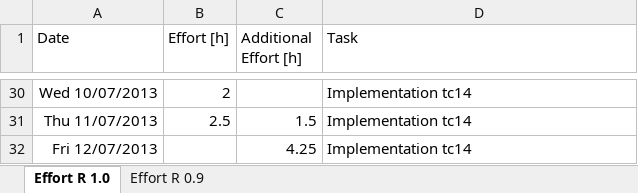
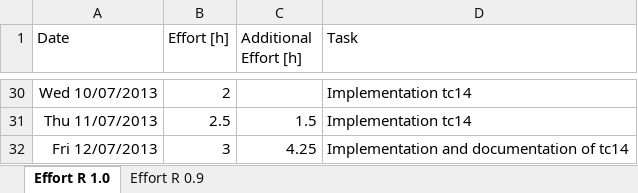
Before and after one commit to sudar/RTuinOS, an Excel workbook: RTuinOS/doc/effort.xlsx, sheet Effort R 1.0, drawn as a sheet; only a part is shown, gaps mark what is left out; values as stored, in another font and other column widths than the file's, no borders; the diff names each change by its address in the sheet, - before the commit and + after, or states it on an @@ line.

Commit message:
Main application file with with completed documentation of the test case moved to the application root where one would expect to find some introductory text

```diff
--- a/RTuinOS/doc/effort.xlsx (sheet Effort R 1.0)
+++ b/RTuinOS/doc/effort.xlsx (sheet Effort R 1.0)
-B32 (Effort [h]): (empty)
+B32 (Effort [h]): 3
-D32 (Task): Implementation tc14
+D32 (Task): Implementation and documentation of tc14
```
Also changed, not shown: 5 other files.
